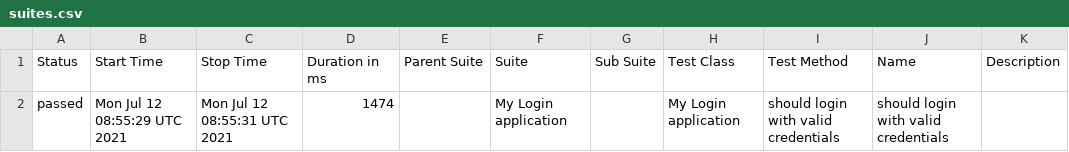
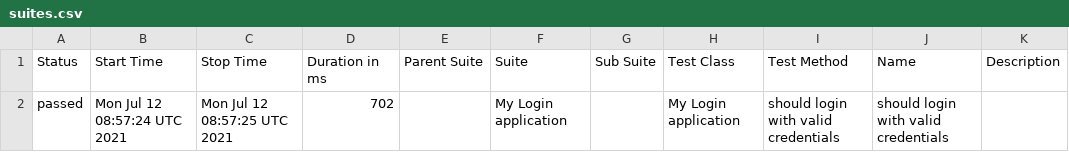
Before and after one commit to Kiriago-san/wdio-allure, a CSV file: allure-report/data/suites.csv, drawn as a sheet.

```diff
--- a/allure-report/data/suites.csv
+++ b/allure-report/data/suites.csv
@@ -1,2 +1,2 @@
 "Status","Start Time","Stop Time","Duration in ms","Parent Suite","Suite","Sub Suite","Test Class","Test Method","Name","Description"
-"passed","Mon Jul 12 08:55:29 UTC 2021","Mon Jul 12 08:55:31 UTC 2021","1474","","My Login application","","My Login application","should login with valid credentials","should login with valid credentials",""
+"passed","Mon Jul 12 08:57:24 UTC 2021","Mon Jul 12 08:57:25 UTC 2021","702","","My Login application","","My Login application","should login with valid credentials","should login with valid credentials",""
```
Also changed, not shown: 23 other files.
